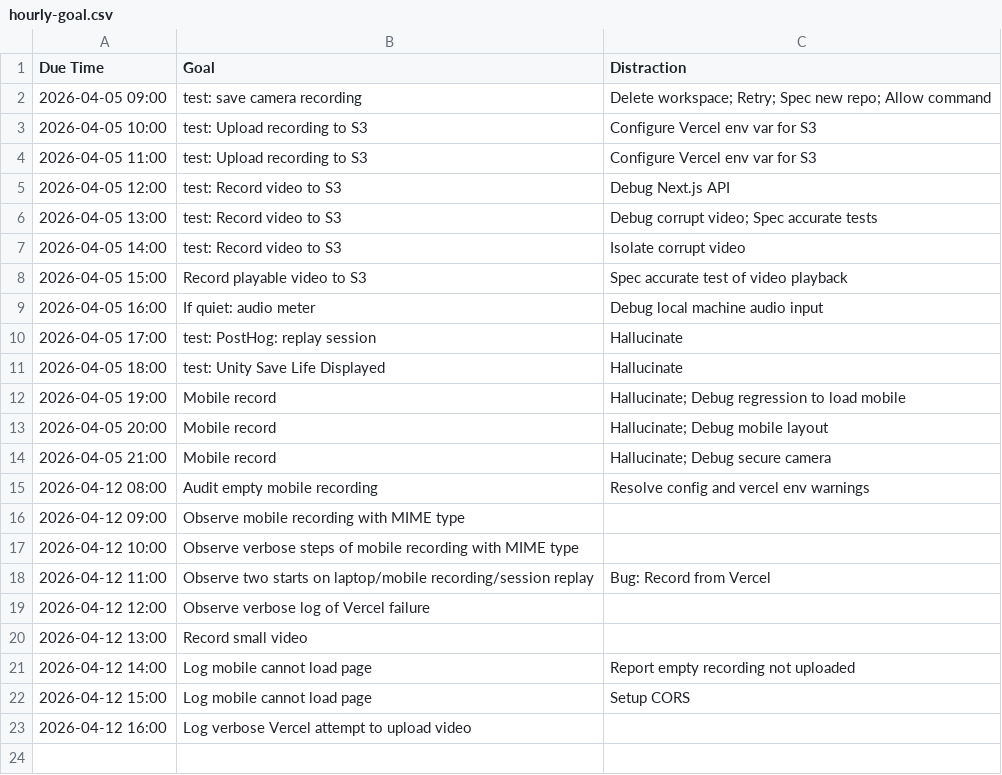
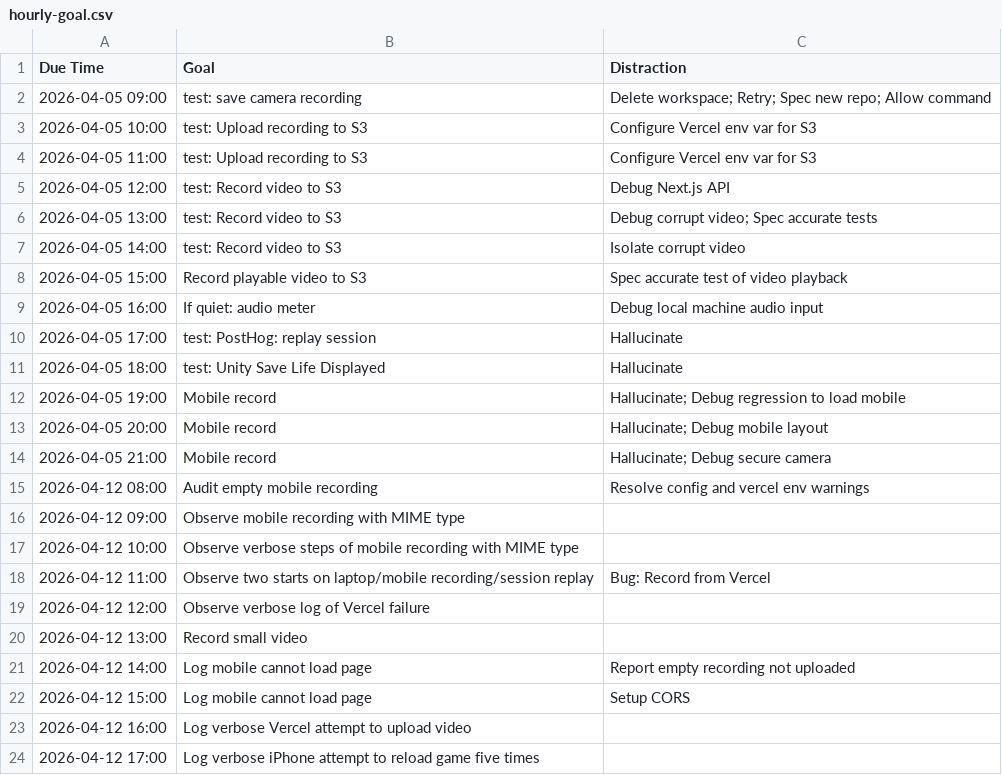
Before and after one commit to ethankennerly/usertest-recorder-nextjs, a CSV file: docs/goals/ethan/hourly-goal.csv, drawn as a sheet.

Commit message:
fix: Prevent reload game to prevent iPhone crash

```diff
--- a/docs/goals/ethan/hourly-goal.csv
+++ b/docs/goals/ethan/hourly-goal.csv
@@ -23 +23,2 @@ Due Time,Goal,Distraction
 2026-04-12 16:00,Log verbose Vercel attempt to upload video,
+2026-04-12 17:00,Log verbose iPhone attempt to reload game five times,
```
Also changed, not shown: 11 other files.
